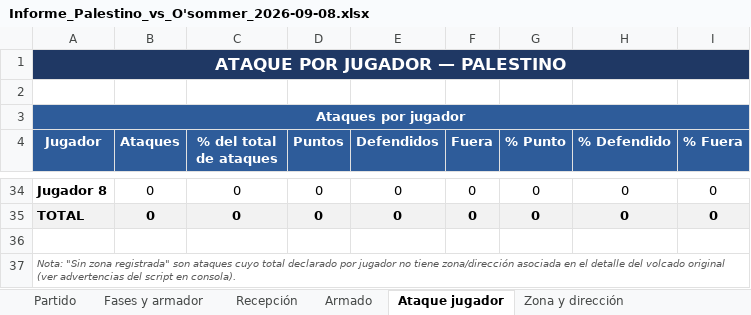
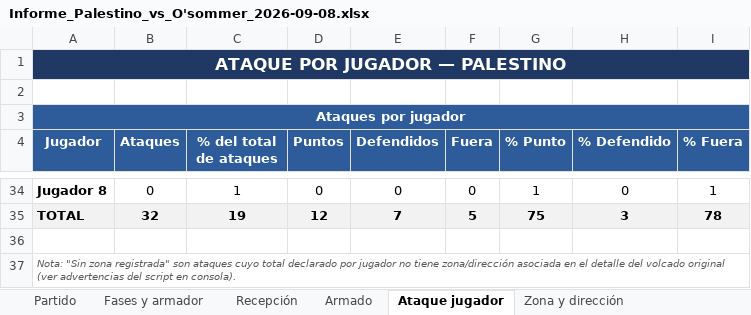
Before and after one commit to PauRovira1/statsvoleibolweb, an Excel workbook: Informes/Informe_Palestino_vs_O'sommer_2026-09-08.xlsx, sheet Ataque jugador, drawn as a sheet; only a part is shown, gaps mark what is left out; values as stored, in another font and other column widths than the file's, no borders; removed rows and columns are numbered as before the commit, all else as after; the diff covers the shown part only; the diff names each change by its address in the sheet, - before the commit and + after, or states it on an @@ line.

```diff
--- a/Informes/Informe_Palestino_vs_O'sommer_2026-09-08.xlsx (sheet Ataque jugador)
+++ b/Informes/Informe_Palestino_vs_O'sommer_2026-09-08.xlsx (sheet Ataque jugador)
-C34 (% del total de ataques): 0
+C34 (% del total de ataques): 1
-G34 (% Punto): 0
+G34 (% Punto): 1
-I34 (% Fuera): 0
+I34 (% Fuera): 1
-row 35: TOTAL | 0 | 0 | 0 | 0 | 0 | 0 | 0 | 0
+row 35: TOTAL | 32 | 19 | 12 | 7 | 5 | 75 | 3 | 78
```
Also changed, not shown: 34 edited cells elsewhere in this sheet, Informes/Informe_Palestino_vs_UVC_2026-09-08.xlsx, 11 other files.
